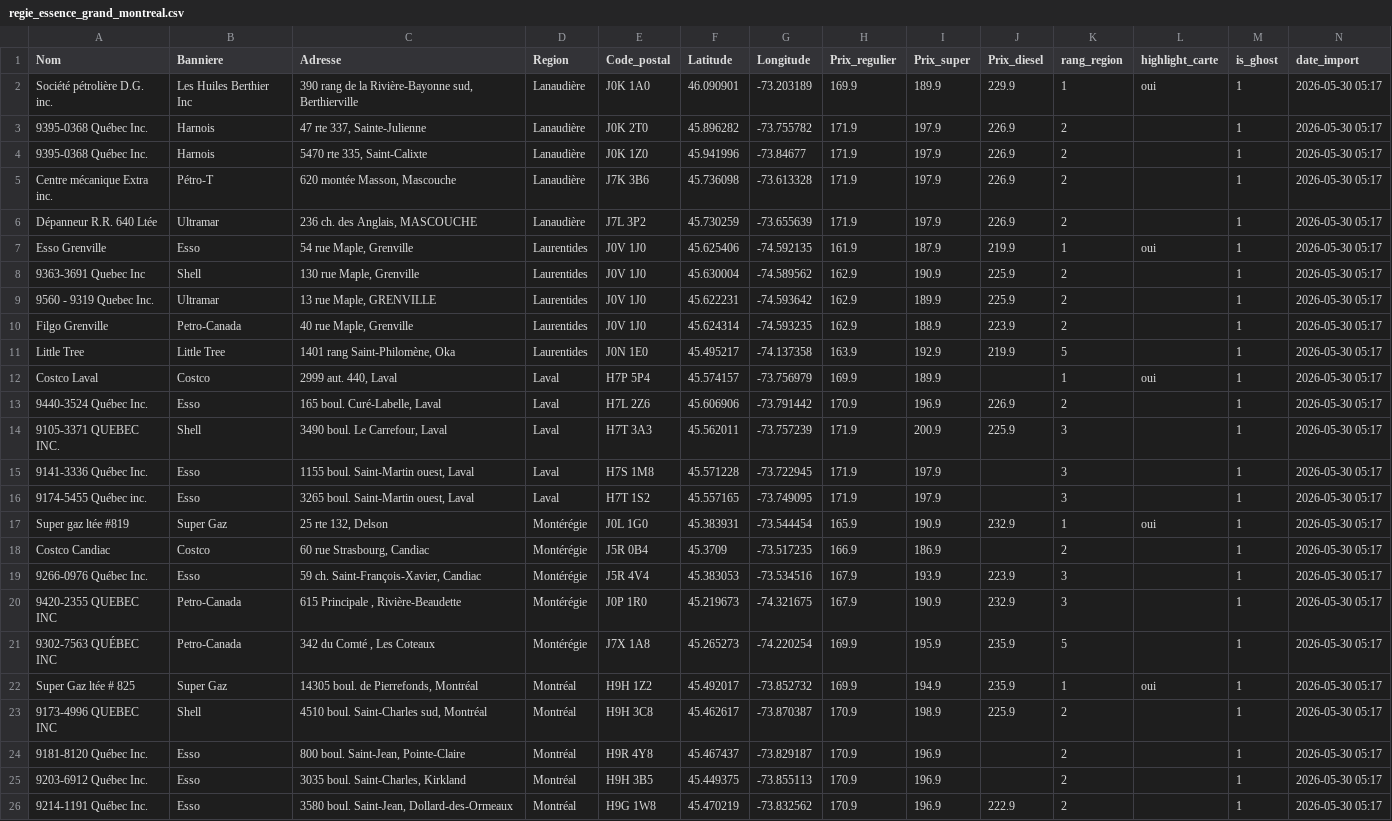
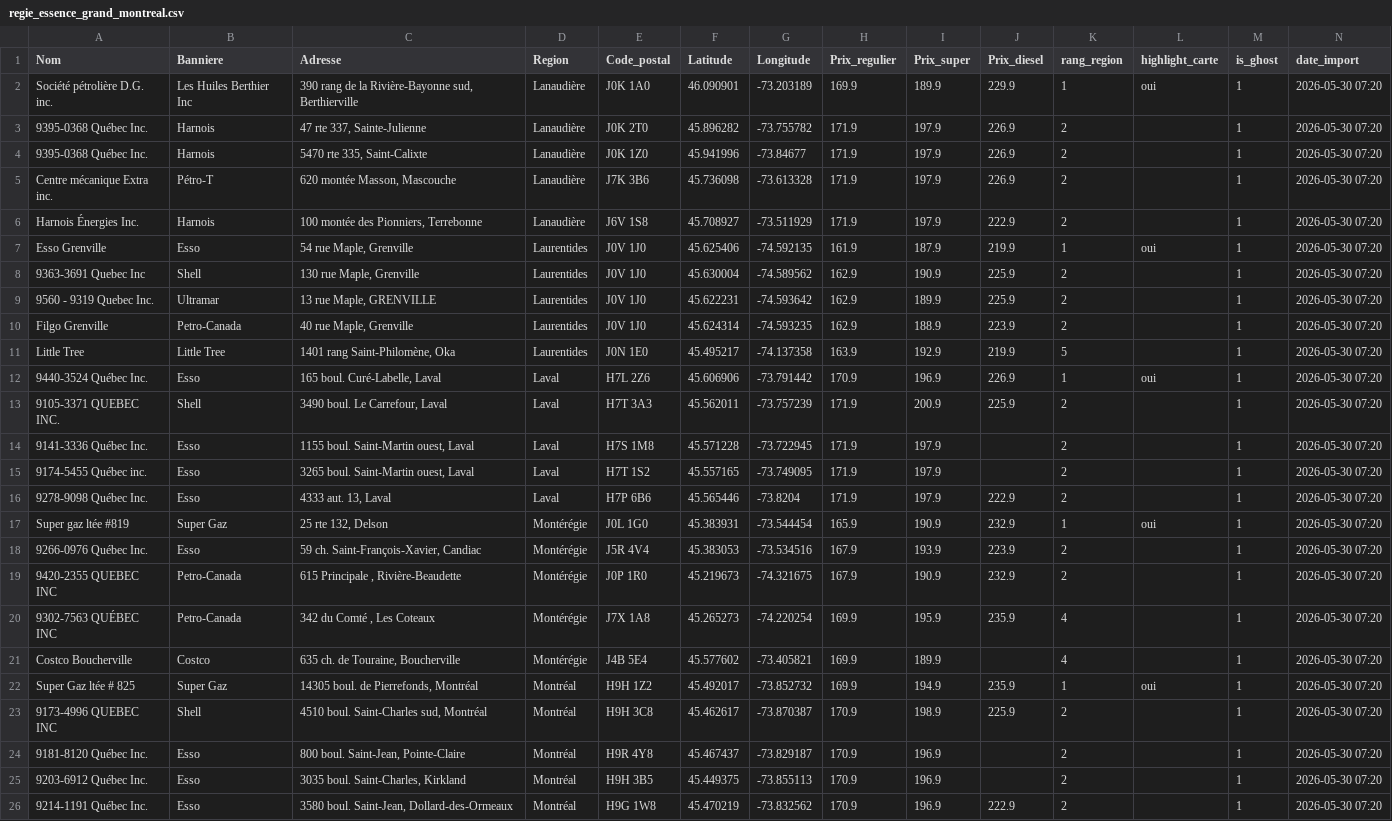
Before and after one commit to emclavel/regie-essence-quebec-data, a CSV file: data/regie_essence_grand_montreal.csv, drawn as a sheet; removed rows and columns are numbered as before the commit, all else as after; the diff names each change by its address in the sheet, - before the commit and + after, or states it on an @@ line.

```diff
--- a/data/regie_essence_grand_montreal.csv
+++ b/data/regie_essence_grand_montreal.csv
-N2:N5 (date_import): 2026-05-30 05:17
+N2:N5 (date_import): 2026-05-30 07:20
-row 6: Dépanneur R.R. 640 Ltée | Ultramar | 236 ch. des Anglais, MASCOUCHE | Lanaudière | J7L 3P2 | 45.730259 | -73.655639 | 171.9 | 197.9 | 226.9 | 2 |  | 1 | 2026-05-30 05:17
+row 6: Harnois Énergies Inc. | Harnois | 100 montée des Pionniers, Terrebonne | Lanaudière | J6V 1S8 | 45.708927 | -73.511929 | 171.9 | 197.9 | 222.9 | 2 |  | 1 | 2026-05-30 07:20
-N7:N11 (date_import): 2026-05-30 05:17
+N7:N11 (date_import): 2026-05-30 07:20
-row 12: Costco Laval | Costco | 2999 aut. 440, Laval | Laval | H7P 5P4 | 45.574157 | -73.756979 | 169.9 | 189.9 |  | 1 | oui | 1 | 2026-05-30 05:17
-K12 (rang_region): 2
+K12 (rang_region): 1
-L12 (highlight_carte): (empty)
+L12 (highlight_carte): oui
-N12:N15 (date_import): 2026-05-30 05:17
+N12:N15 (date_import): 2026-05-30 07:20
-K13:K15 (rang_region): 3
+K13:K15 (rang_region): 2
+row 16: 9278-9098 Québec Inc. | Esso | 4333 aut. 13, Laval | Laval | H7P 6B6 | 45.565446 | -73.8204 | 171.9 | 197.9 | 222.9 | 2 |  | 1 | 2026-05-30 07:20
-N17 (date_import): 2026-05-30 05:17
+N17 (date_import): 2026-05-30 07:20
-row 18: Costco Candiac | Costco | 60 rue Strasbourg, Candiac | Montérégie | J5R 0B4 | 45.3709 | -73.517235 | 166.9 | 186.9 |  | 2 |  | 1 | 2026-05-30 05:17
-K18:K19 (rang_region): 3
+K18:K19 (rang_region): 2
-N18:N20 (date_import): 2026-05-30 05:17
+N18:N20 (date_import): 2026-05-30 07:20
-K20 (rang_region): 5
+K20 (rang_region): 4
+row 21: Costco Boucherville | Costco | 635 ch. de Touraine, Boucherville | Montérégie | J4B 5E4 | 45.577602 | -73.405821 | 169.9 | 189.9 |  | 4 |  | 1 | 2026-05-30 07:20
-N22:N26 (date_import): 2026-05-30 05:17
+N22:N26 (date_import): 2026-05-30 07:20
```
Also changed, not shown: data/regie_essence_estrie.csv, data/regie_essence_mauricie.csv, 3 other files.
